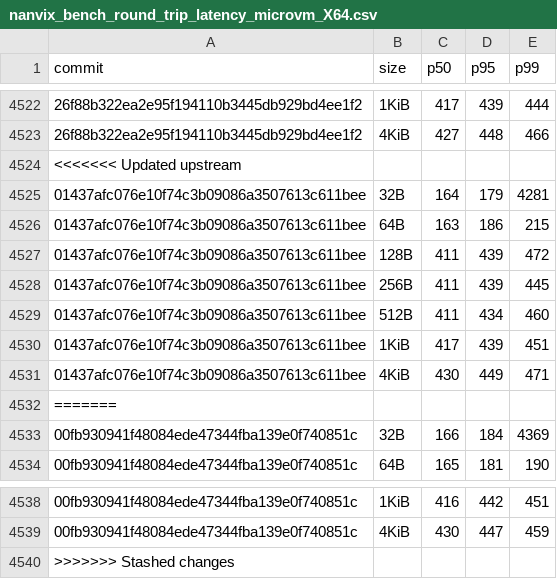
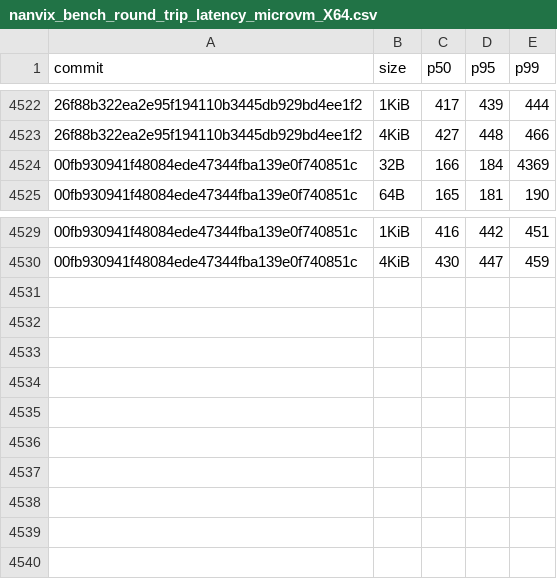
Before and after one commit to nanvix/nanvix, a CSV file: data/baremetal/nanvix_bench_round_trip_latency_microvm_X64.csv, drawn as a sheet; only a part is shown, gaps mark what is left out; the diff names each change by its address in the sheet, - before the commit and + after, or states it on an @@ line.

```diff
--- a/data/baremetal/nanvix_bench_round_trip_latency_microvm_X64.csv
+++ b/data/baremetal/nanvix_bench_round_trip_latency_microvm_X64.csv
-row 4524: <<<<<<< Updated upstream
-row 4525: 01437afc076e10f74c3b09086a3507613c611bee | 32B | 164 | 179 | 4281
-row 4526: 01437afc076e10f74c3b09086a3507613c611bee | 64B | 163 | 186 | 215
-row 4527: 01437afc076e10f74c3b09086a3507613c611bee | 128B | 411 | 439 | 472
-row 4528: 01437afc076e10f74c3b09086a3507613c611bee | 256B | 411 | 439 | 445
-row 4529: 01437afc076e10f74c3b09086a3507613c611bee | 512B | 411 | 434 | 460
-row 4530: 01437afc076e10f74c3b09086a3507613c611bee | 1KiB | 417 | 439 | 451
-row 4531: 01437afc076e10f74c3b09086a3507613c611bee | 4KiB | 430 | 449 | 471
-row 4532: =======
-row 4540: >>>>>>> Stashed changes
```
Also changed, not shown: data/baremetal/nanvix_bench_echo_breakdown_microvm_X64.csv, data/baremetal/nanvix_bench_snapshot_restore_microvm_X64.csv, 12 other files.
